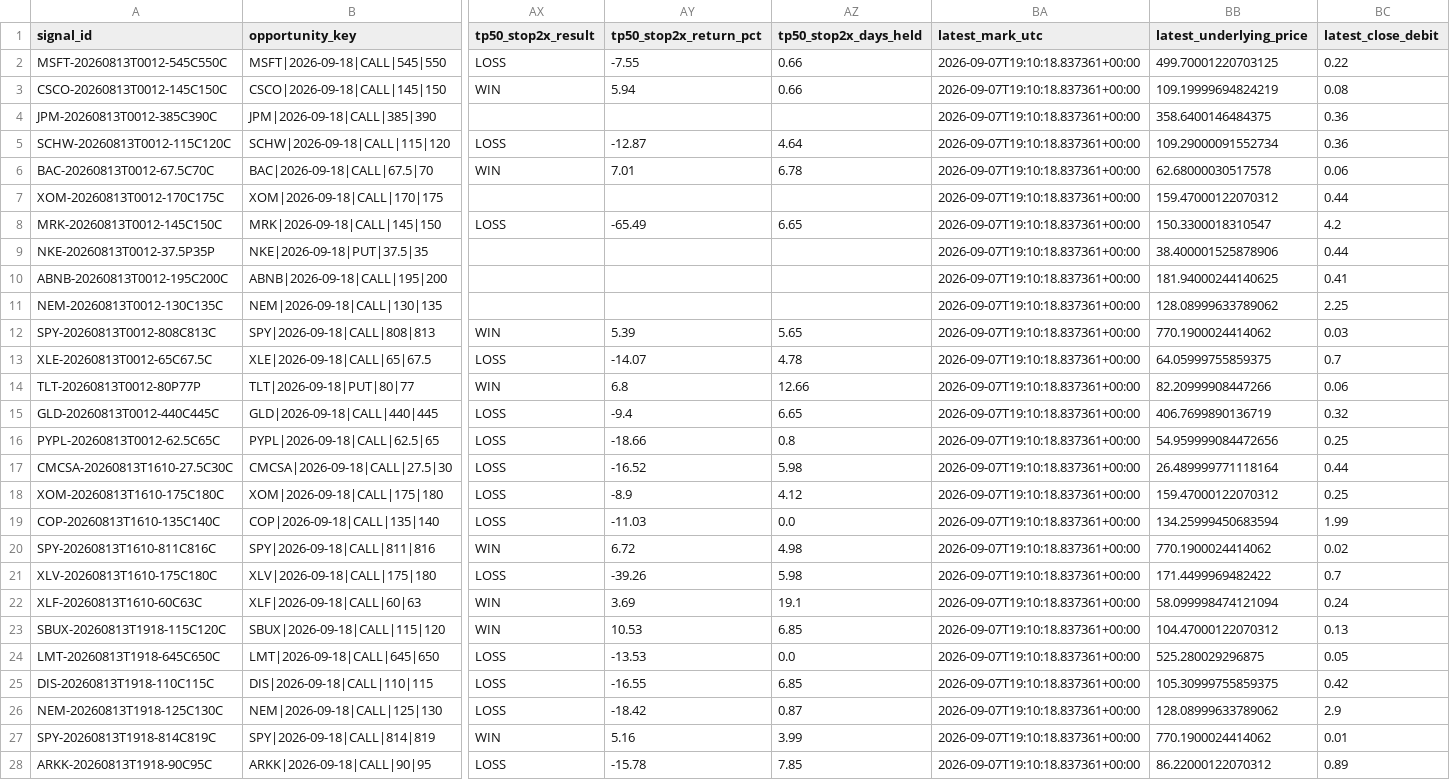
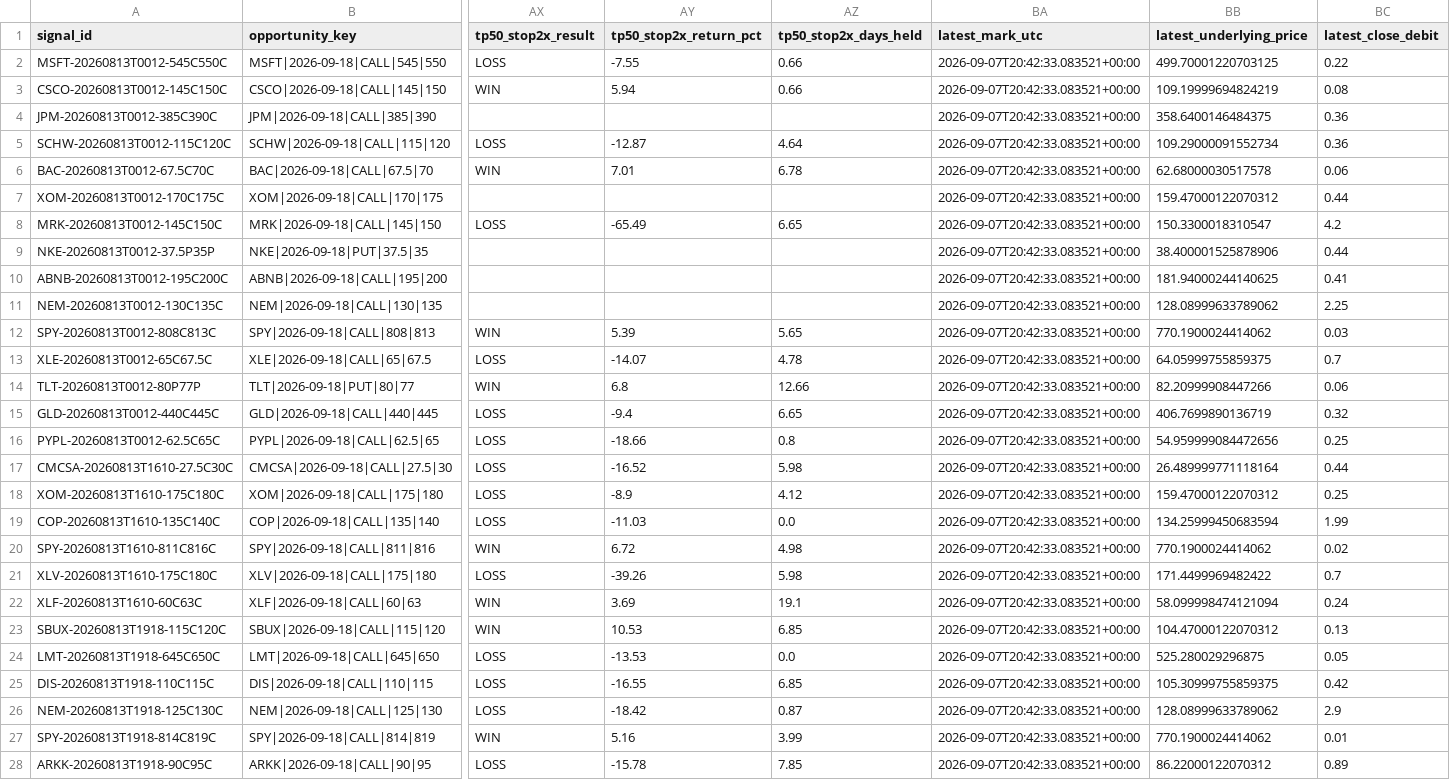
Before and after one commit to DavidGuimera/optionsview-alerts, a CSV file: data/optionsview_signals.csv, drawn as a sheet; only a part is shown, gaps mark what is left out; the diff covers the shown part only; the diff names each change by its address in the sheet, - before the commit and + after, or states it on an @@ line.

```diff
--- a/data/optionsview_signals.csv
+++ b/data/optionsview_signals.csv
-BA2:BA28 (latest_mark_utc): 2026-09-07T19:10:18.837361+00:00
+BA2:BA28 (latest_mark_utc): 2026-09-07T20:42:33.083521+00:00
```
Also changed, not shown: 102 edited cells elsewhere in this file, 2 other files.
